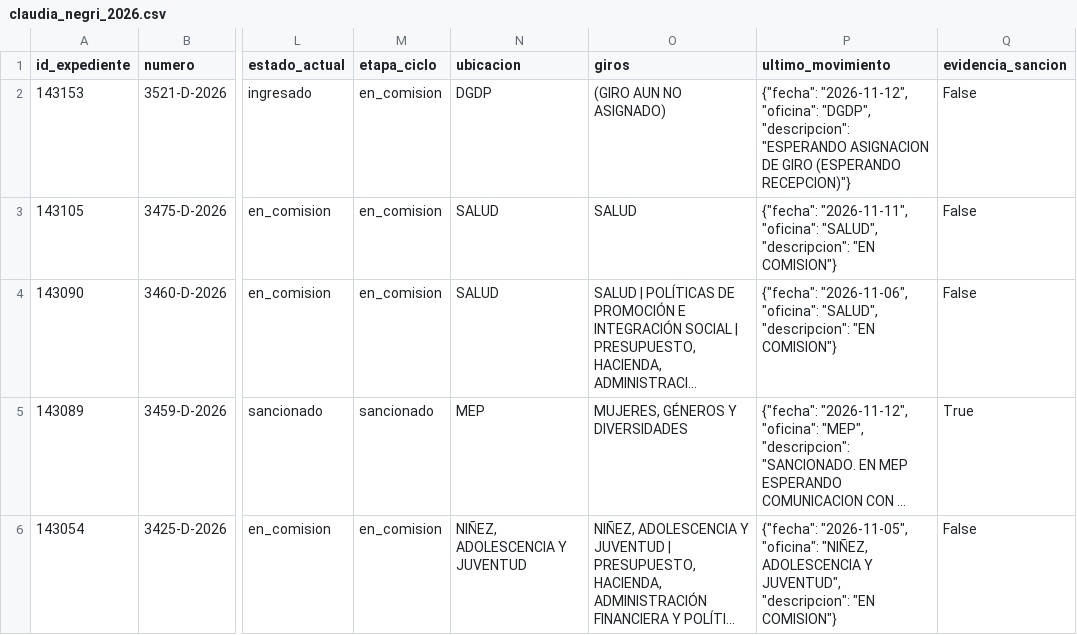
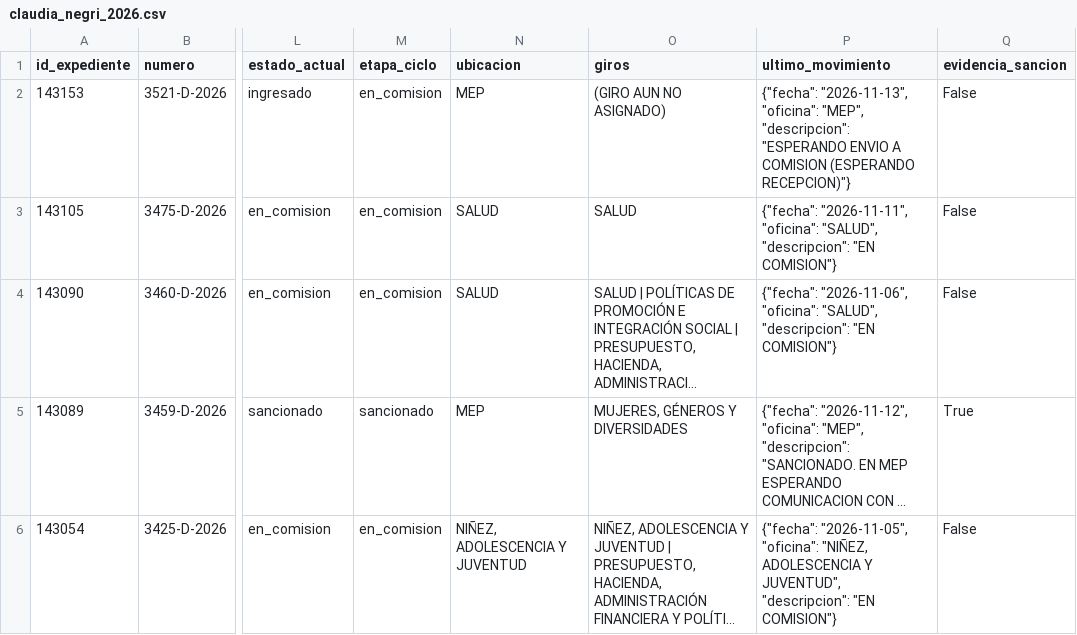
Before and after one commit to cepoes100b/CEPOES, a CSV file: auditorias/claudia_negri_2026.csv, drawn as a sheet; only a part is shown, gaps mark what is left out; long unchanged cells end in …; the diff covers the shown part only; the diff names each change by its address in the sheet, - before the commit and + after, or states it on an @@ line.

```diff
--- a/auditorias/claudia_negri_2026.csv
+++ b/auditorias/claudia_negri_2026.csv
-N2 (ubicacion): DGDP
+N2 (ubicacion): MEP
-P2 (ultimo_movimiento): {"fecha": "2026-11-12", "oficina": "DGDP", "descripcion": "ESPERANDO ASIGNACION DE GIRO (ESPERANDO RECEPCION)"}
+P2 (ultimo_movimiento): {"fecha": "2026-11-13", "oficina": "MEP", "descripcion": "ESPERANDO ENVIO A COMISION (ESPERANDO RECEPCION)"}
```
Also changed, not shown: 33 edited cells elsewhere in this file, 5 other files.
